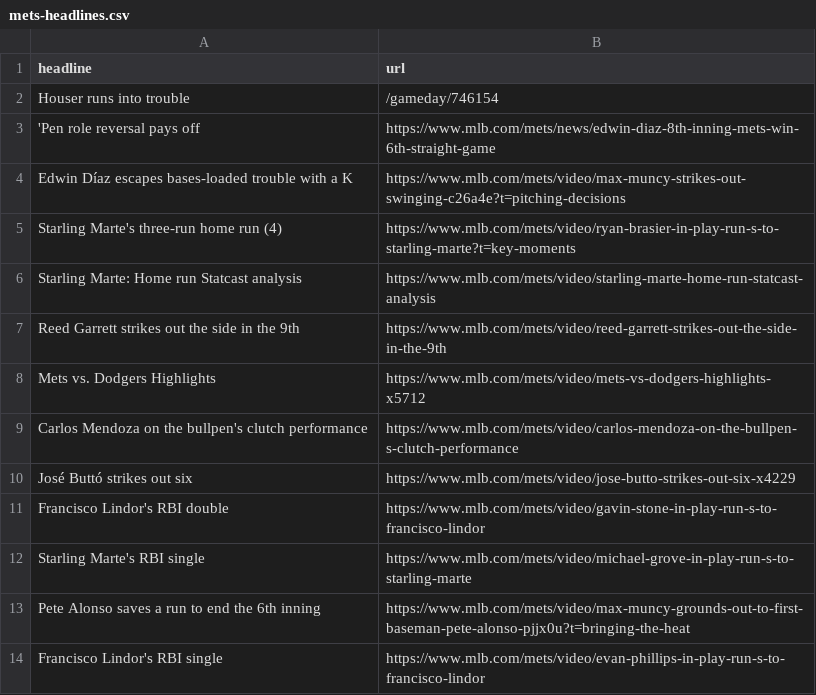
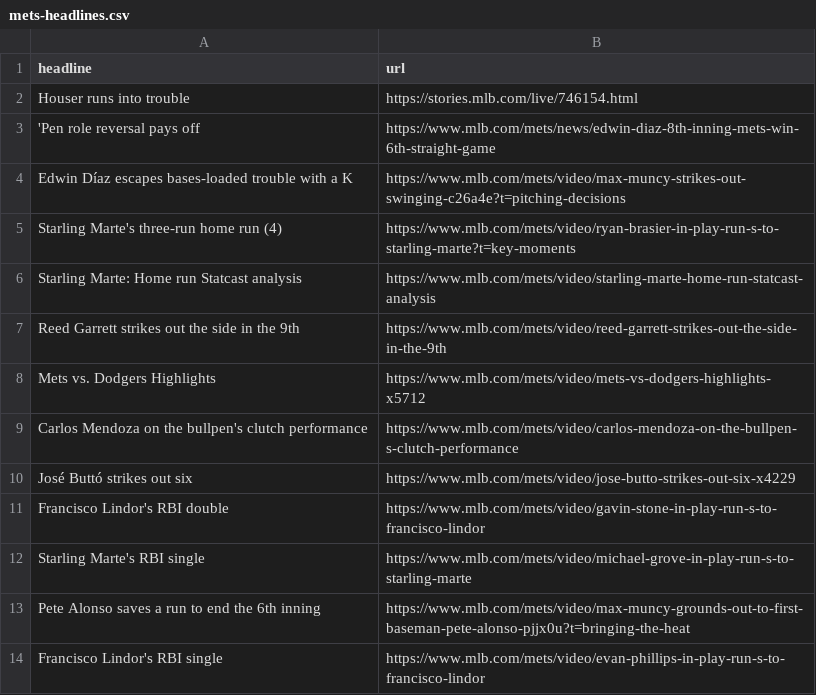
Before and after one commit to atd124/autoscraper-history-main, a CSV file: mets-headlines.csv, drawn as a sheet.

```diff
--- a/mets-headlines.csv
+++ b/mets-headlines.csv
@@ -1,3 +1,3 @@
 headline,url
-Houser runs into trouble,/gameday/746154
+Houser runs into trouble,https://stories.mlb.com/live/746154.html
 'Pen role reversal pays off,https://www.mlb.com/mets/news/edwin-diaz-8th-inning-mets-win-6th-straight-game
```
